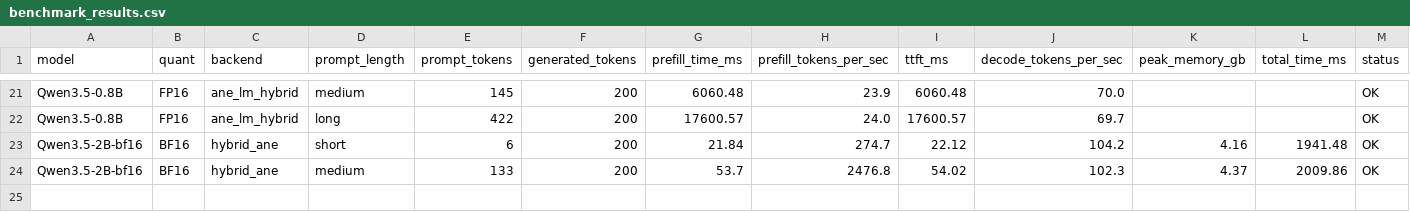
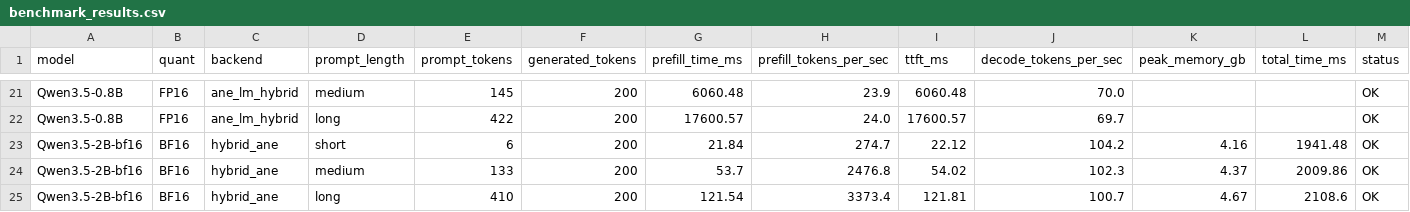
Before and after one commit to AtomGradient/hybrid-ane-mlx-bench, a CSV file: results/benchmark_results.csv, drawn as a sheet; only a part is shown, gaps mark what is left out; the diff names each change by its address in the sheet, - before the commit and + after, or states it on an @@ line.

Commit message:
update:2B long data

```diff
--- a/results/benchmark_results.csv
+++ b/results/benchmark_results.csv
+row 25: Qwen3.5-2B-bf16 | BF16 | hybrid_ane | long | 410 | 200 | 121.54 | 3373.4 | 121.81 | 100.7 | 4.67 | 2108.6 | OK
```
Also changed, not shown: 6 other files.
